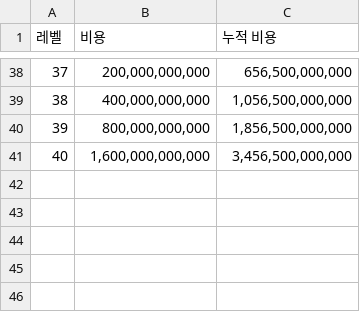
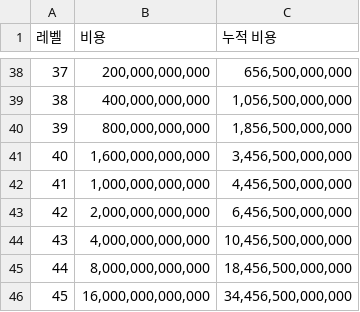
Before and after one commit to dlrjsdl234-ctrl/my-site, a CSV file: datas/rpskill/table18.csv, drawn as a sheet; only a part is shown, gaps mark what is left out; the diff names each change by its address in the sheet, - before the commit and + after, or states it on an @@ line.

Commit message:
크리인 45렙 추가

```diff
--- a/datas/rpskill/table18.csv
+++ b/datas/rpskill/table18.csv
+row 42: 41 | 1,000,000,000,000 | 4,456,500,000,000
+row 43: 42 | 2,000,000,000,000 | 6,456,500,000,000
+row 44: 43 | 4,000,000,000,000 | 10,456,500,000,000
+row 45: 44 | 8,000,000,000,000 | 18,456,500,000,000
+row 46: 45 | 16,000,000,000,000 | 34,456,500,000,000
```
